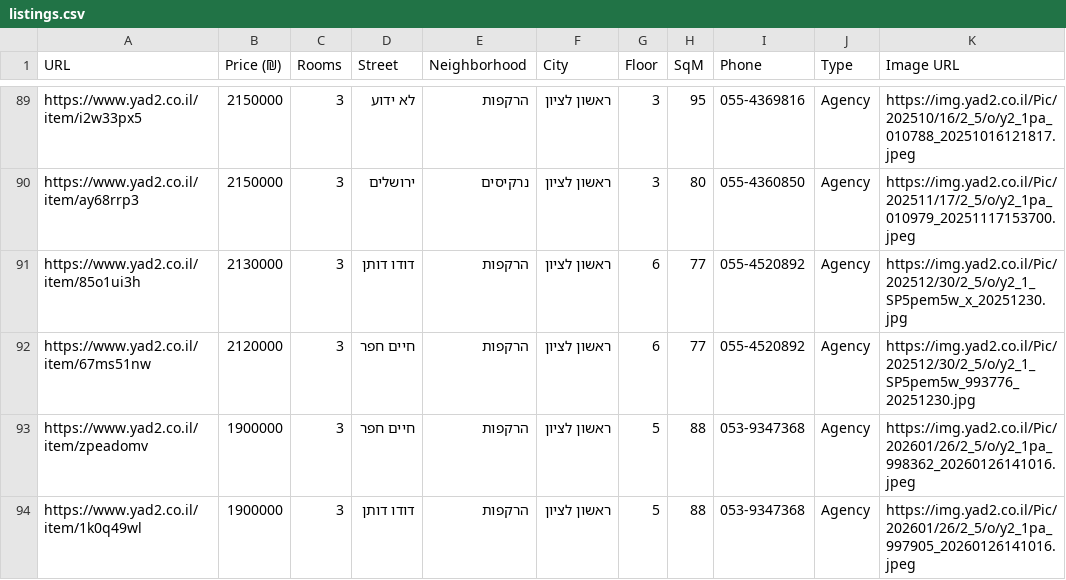
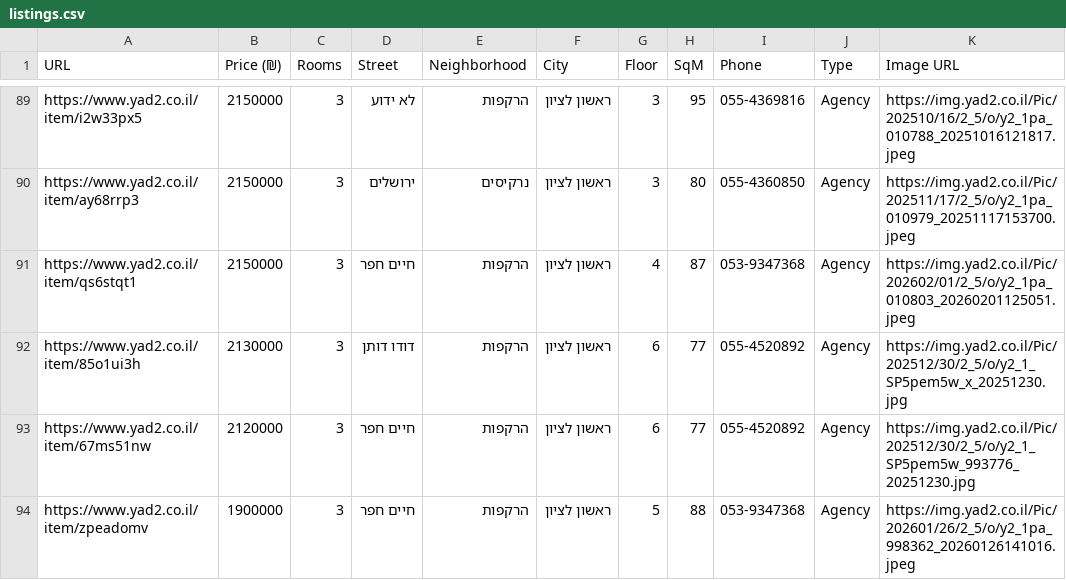
Before and after one commit to ziv9529/real-estate-tracker, a CSV file: listings.csv, drawn as a sheet; only a part is shown, gaps mark what is left out; the shorter side is filled out with more unchanged rows; the diff names each change by its address in the sheet, - before the commit and + after, or states it on an @@ line.

```diff
--- a/listings.csv
+++ b/listings.csv
+row 91: https://www.yad2.co.il/item/qs6stqt1 | 2150000 | 3 | חיים חפר | הרקפות | ראשון לציון | 4 | 87 | 053-9347368 | Agency | https://img.yad2.co.il/Pic/202602/01/2_5/o/y2_1pa_010803_20260201125051.jpeg
```
Also changed, not shown: 3 other files.
